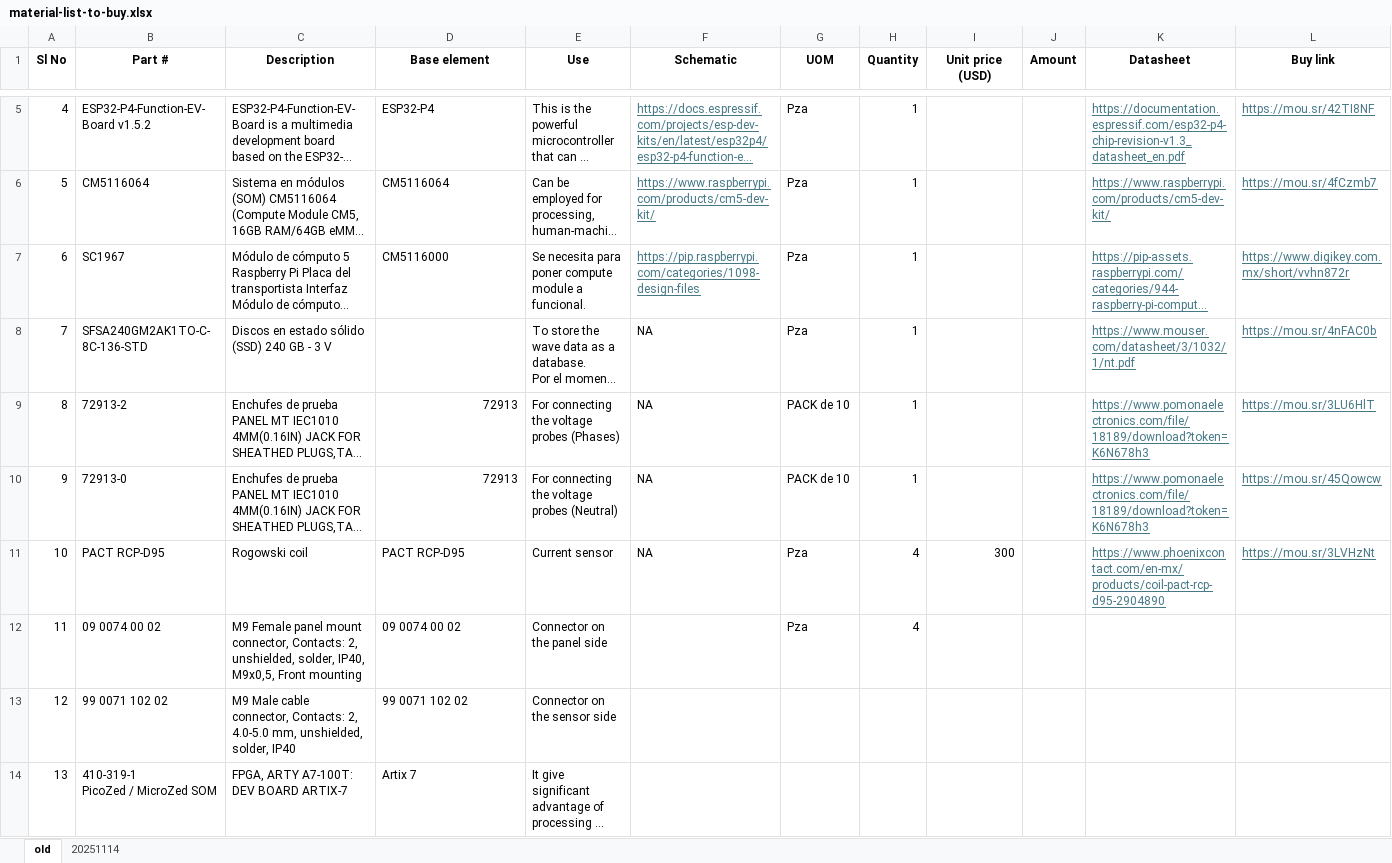
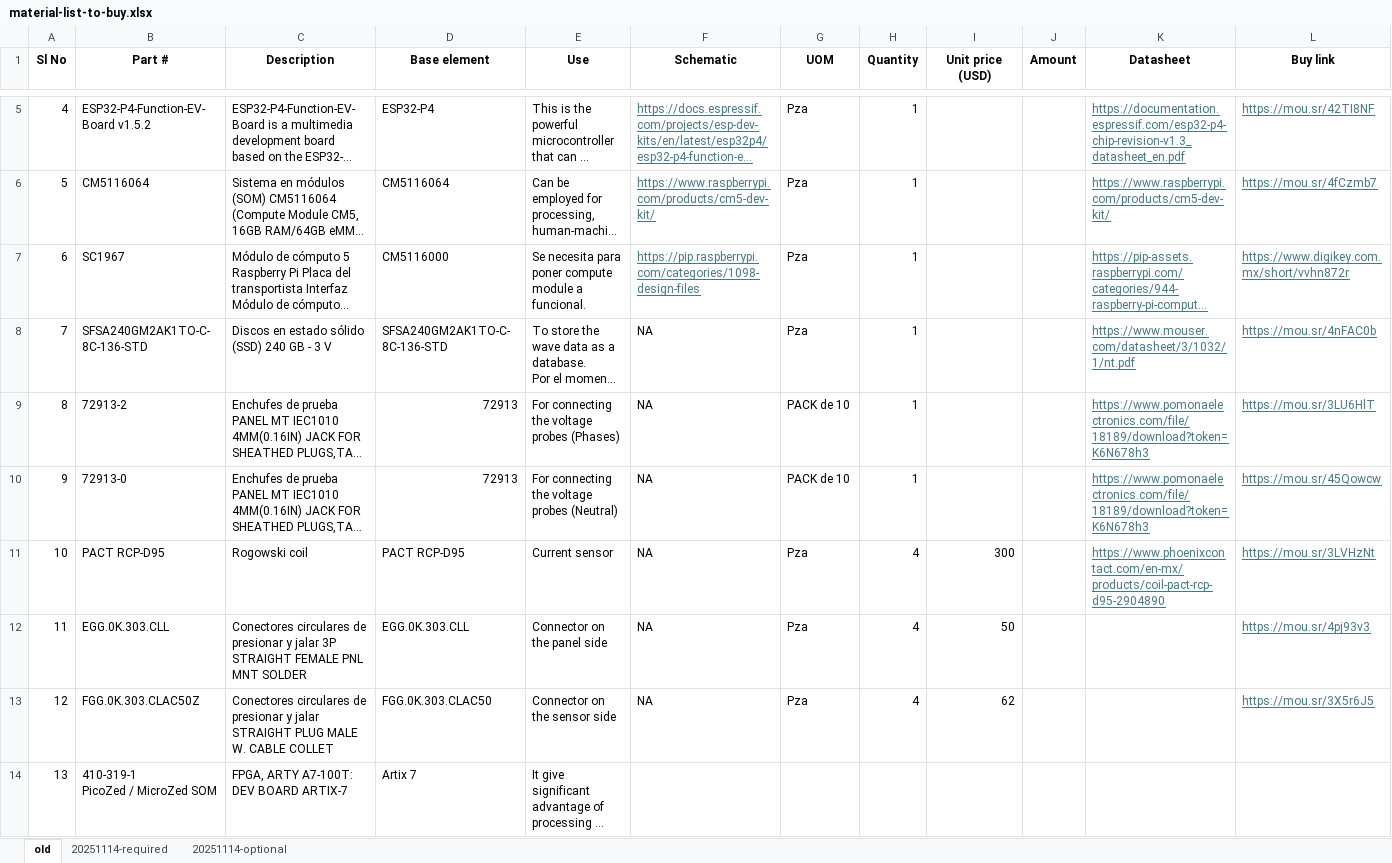
Before and after one commit to skgadi/ars-sigrama, an Excel workbook: design/20251107-materials-list/material-list-to-buy.xlsx, sheet old, drawn as a sheet; only a part is shown, gaps mark what is left out; long unchanged cells end in …; values as stored, in another font and other column widths than the file's, no borders; the diff names each change by its address in the sheet, - before the commit and + after, or states it on an @@ line.

Commit message:
Add new and update existing materials list spreadsheets
Added 20251120-material-list-to-buy.xlsx and updated material-list-to-buy.xlsx in the materials list directory to reflect the latest changes in required materials.

```diff
--- a/design/20251107-materials-list/material-list-to-buy.xlsx (sheet old)
+++ b/design/20251107-materials-list/material-list-to-buy.xlsx (sheet old)
-sheet tab: 20251114
+sheet tab: 20251114-required
+sheet tab: 20251114-optional
-D8 (Base element): (empty)
+D8 (Base element): SFSA240GM2AK1TO-C-8C-136-STD
-B12 (Part #): 09 0074 00 02
+B12 (Part #): EGG.0K.303.CLL
-C12 (Description): M9 Female panel mount connector, Contacts: 2, unshielded, solder, IP40, M9x0,5, Front mounting
+C12 (Description): Conectores circulares de presionar y jalar 3P STRAIGHT FEMALE PNL MNT SOLDER
-D12 (Base element): 09 0074 00 02
+D12 (Base element): EGG.0K.303.CLL
-F12:F13 (Schematic): (empty)
+F12:F13 (Schematic): NA
-I12 (Unit price (USD)): (empty)
+I12 (Unit price (USD)): 50
-L12 (Buy link): (empty)
+L12 (Buy link): https://mou.sr/4pj93v3
-B13 (Part #): 99 0071 102 02
+B13 (Part #): FGG.0K.303.CLAC50Z
-C13 (Description): M9 Male cable connector, Contacts: 2, 4.0-5.0 mm, unshielded, solder, IP40
+C13 (Description): Conectores circulares de presionar y jalar STRAIGHT PLUG MALE W. CABLE COLLET
-D13 (Base element): 99 0071 102 02
+D13 (Base element): FGG.0K.303.CLAC50
-G13 (UOM): (empty)
+G13 (UOM): Pza
-H13 (Quantity): (empty)
+H13 (Quantity): 4
-I13 (Unit price (USD)): (empty)
+I13 (Unit price (USD)): 62
-L13 (Buy link): (empty)
+L13 (Buy link): https://mou.sr/3X5r6J5
```
Also changed, not shown: sheet 20251114-required, 1 other file.
